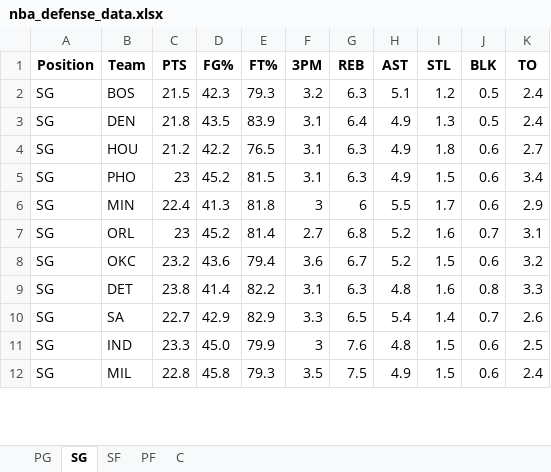
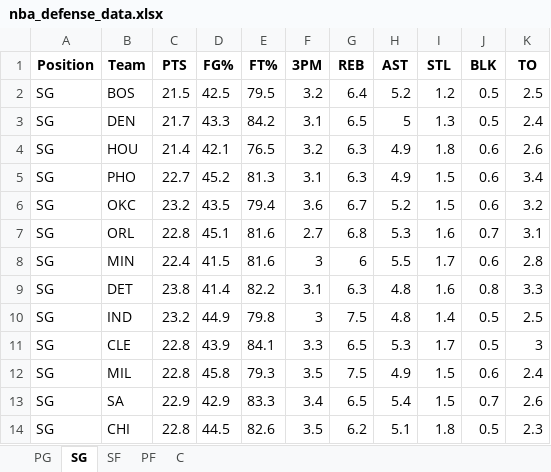
Before and after one commit to mithun-s14/prop_model, an Excel workbook: backend/nba_defense_data.xlsx, sheet SG, drawn as a sheet; only a part is shown; values as stored, in another font and other column widths than the file's, no borders; removed rows and columns are numbered as before the commit, all else as after; the diff covers the shown part only; the diff names each change by its address in the sheet, - before the commit and + after, or states it on an @@ line.

```diff
--- a/backend/nba_defense_data.xlsx (sheet SG)
+++ b/backend/nba_defense_data.xlsx (sheet SG)
-D2 (FG%): 42.3
+D2 (FG%): 42.5
-E2 (FT%): 79.3
+E2 (FT%): 79.5
-G2 (REB): 6.3
+G2 (REB): 6.4
-H2 (AST): 5.1
+H2 (AST): 5.2
-K2 (TO): 2.4
+K2 (TO): 2.5
-C3 (PTS): 21.8
+C3 (PTS): 21.7
-D3 (FG%): 43.5
+D3 (FG%): 43.3
-E3 (FT%): 83.9
+E3 (FT%): 84.2
-G3 (REB): 6.4
+G3 (REB): 6.5
-H3 (AST): 4.9
+H3 (AST): 5
-C4 (PTS): 21.2
+C4 (PTS): 21.4
-D4 (FG%): 42.2
+D4 (FG%): 42.1
-F4 (3PM): 3.1
+F4 (3PM): 3.2
-K4 (TO): 2.7
+K4 (TO): 2.6
-C5 (PTS): 23
+C5 (PTS): 22.7
-E5 (FT%): 81.5
+E5 (FT%): 81.3
-row 6: SG | MIN | 22.4 | 41.3 | 81.8 | 3 | 6 | 5.5 | 1.7 | 0.6 | 2.9
-row 7: SG | ORL | 23 | 45.2 | 81.4 | 2.7 | 6.8 | 5.2 | 1.6 | 0.7 | 3.1
-D6 (FG%): 43.6
+D6 (FG%): 43.5
+row 7: SG | ORL | 22.8 | 45.1 | 81.6 | 2.7 | 6.8 | 5.3 | 1.6 | 0.7 | 3.1
+row 8: SG | MIN | 22.4 | 41.5 | 81.6 | 3 | 6 | 5.5 | 1.7 | 0.6 | 2.8
-row 10: SG | SA | 22.7 | 42.9 | 82.9 | 3.3 | 6.5 | 5.4 | 1.4 | 0.7 | 2.6
-C10 (PTS): 23.3
+C10 (PTS): 23.2
-D10 (FG%): 45.0
+D10 (FG%): 44.9
-E10 (FT%): 79.9
+E10 (FT%): 79.8
-G10 (REB): 7.6
+G10 (REB): 7.5
-I10 (STL): 1.5
+I10 (STL): 1.4
-J10 (BLK): 0.6
+J10 (BLK): 0.5
@@ row 14 moved to row 11: SG @@
+row 13: SG | SA | 22.9 | 42.9 | 83.3 | 3.4 | 6.5 | 5.4 | 1.5 | 0.7 | 2.6
+row 14: SG | CHI | 22.8 | 44.5 | 82.6 | 3.5 | 6.2 | 5.1 | 1.8 | 0.5 | 2.3
```
Also changed, not shown: 6 added rows, 7 removed rows and 40 edited cells elsewhere in this sheet, sheet SF, sheet PG, sheet C, sheet PF.
